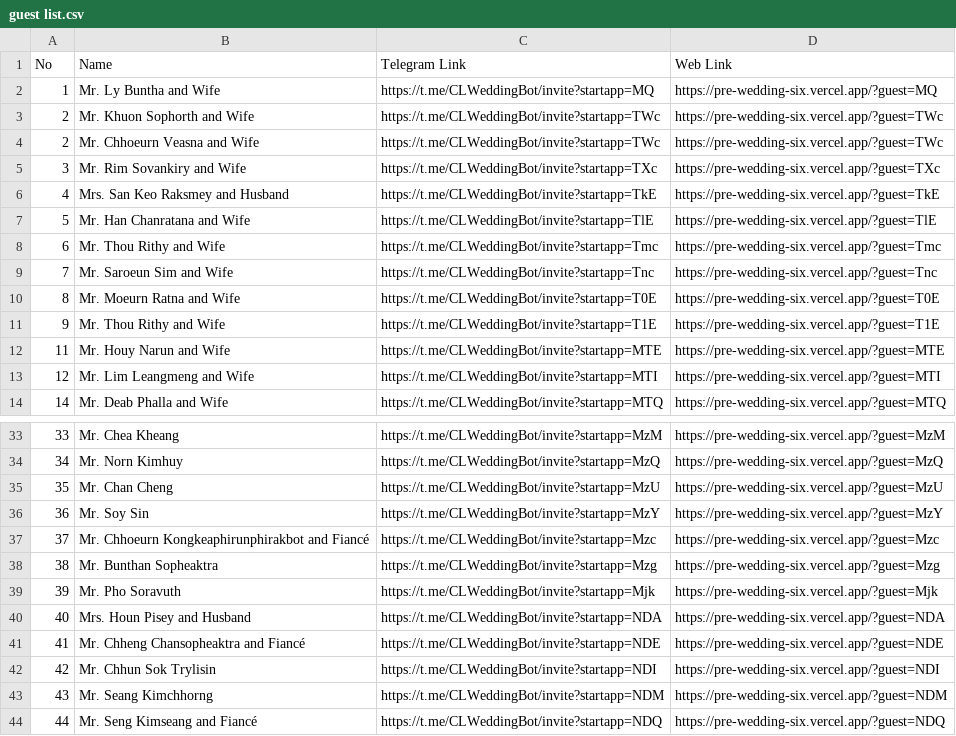
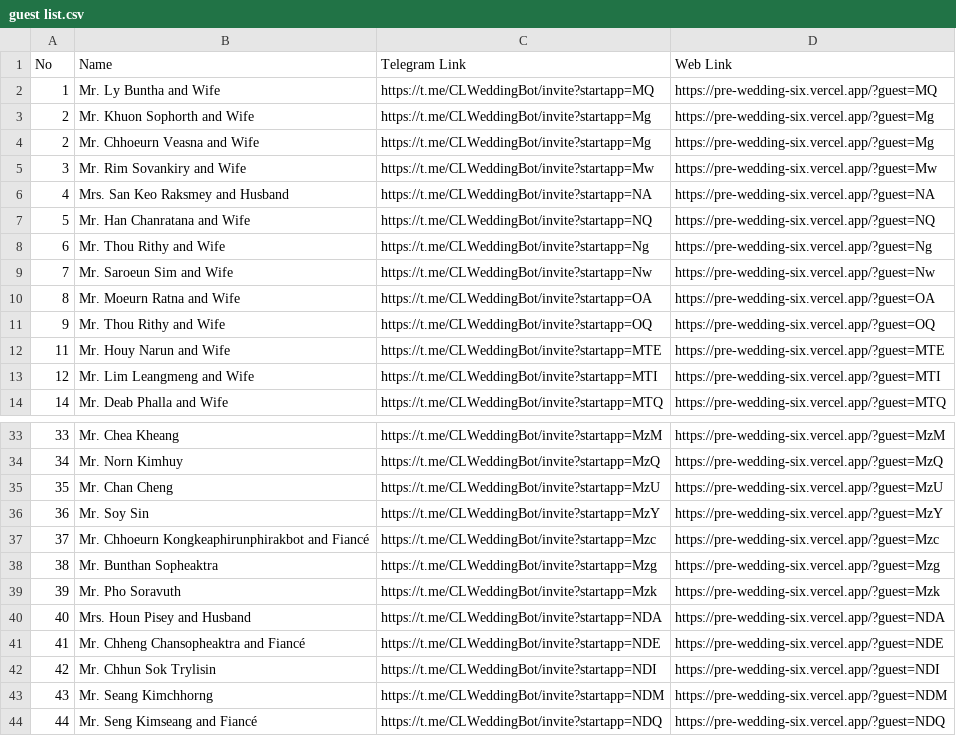
Before and after one commit to Ay-Chhun/pre-wedding, a CSV file: guest list.csv, drawn as a sheet; only a part is shown, gaps mark what is left out.

```diff
--- a/guest list.csv
+++ b/guest list.csv
@@ -2,11 +2,11 @@ No,Name,Telegram Link,Web Link
 1,Mr. Ly Buntha  and Wife,https://t.me/CLWeddingBot/invite?startapp=MQ,https://pre-wedding-six.vercel.app/?guest=MQ
-2,Mr. Khuon Sophorth and Wife,https://t.me/CLWeddingBot/invite?startapp=TWc,https://pre-wedding-six.vercel.app/?guest=TWc
-2,Mr. Chhoeurn Veasna and Wife,https://t.me/CLWeddingBot/invite?startapp=TWc,https://pre-wedding-six.vercel.app/?guest=TWc
-3,Mr. Rim Sovankiry and Wife,https://t.me/CLWeddingBot/invite?startapp=TXc,https://pre-wedding-six.vercel.app/?guest=TXc
-4,Mrs. San Keo Raksmey and Husband,https://t.me/CLWeddingBot/invite?startapp=TkE,https://pre-wedding-six.vercel.app/?guest=TkE
-5,Mr. Han Chanratana and Wife,https://t.me/CLWeddingBot/invite?startapp=TlE,https://pre-wedding-six.vercel.app/?guest=TlE
-6,Mr. Thou Rithy and Wife,https://t.me/CLWeddingBot/invite?startapp=Tmc,https://pre-wedding-six.vercel.app/?guest=Tmc
-7,Mr. Saroeun Sim and Wife,https://t.me/CLWeddingBot/invite?startapp=Tnc,https://pre-wedding-six.vercel.app/?guest=Tnc
-8,Mr. Moeurn Ratna and Wife,https://t.me/CLWeddingBot/invite?startapp=T0E,https://pre-wedding-six.vercel.app/?guest=T0E
-9,Mr. Thou Rithy and Wife,https://t.me/CLWeddingBot/invite?startapp=T1E,https://pre-wedding-six.vercel.app/?guest=T1E
+2,Mr. Khuon Sophorth and Wife,https://t.me/CLWeddingBot/invite?startapp=Mg,https://pre-wedding-six.vercel.app/?guest=Mg
+2,Mr. Chhoeurn Veasna and Wife,https://t.me/CLWeddingBot/invite?startapp=Mg,https://pre-wedding-six.vercel.app/?guest=Mg
+3,Mr. Rim Sovankiry and Wife,https://t.me/CLWeddingBot/invite?startapp=Mw,https://pre-wedding-six.vercel.app/?guest=Mw
+4,Mrs. San Keo Raksmey and Husband,https://t.me/CLWeddingBot/invite?startapp=NA,https://pre-wedding-six.vercel.app/?guest=NA
+5,Mr. Han Chanratana and Wife,https://t.me/CLWeddingBot/invite?startapp=NQ,https://pre-wedding-six.vercel.app/?guest=NQ
+6,Mr. Thou Rithy and Wife,https://t.me/CLWeddingBot/invite?startapp=Ng,https://pre-wedding-six.vercel.app/?guest=Ng
+7,Mr. Saroeun Sim and Wife,https://t.me/CLWeddingBot/invite?startapp=Nw,https://pre-wedding-six.vercel.app/?guest=Nw
+8,Mr. Moeurn Ratna and Wife,https://t.me/CLWeddingBot/invite?startapp=OA,https://pre-wedding-six.vercel.app/?guest=OA
+9,Mr. Thou Rithy and Wife,https://t.me/CLWeddingBot/invite?startapp=OQ,https://pre-wedding-six.vercel.app/?guest=OQ
 11,Mr. Houy Narun and Wife,https://t.me/CLWeddingBot/invite?startapp=MTE,https://pre-wedding-six.vercel.app/?guest=MTE
@@ -38,3 +38,3 @@ No,Name,Telegram Link,Web Link
 38,Mr. Bunthan Sopheaktra,https://t.me/CLWeddingBot/invite?startapp=Mzg,https://pre-wedding-six.vercel.app/?guest=Mzg
-39,Mr. Pho Soravuth,https://t.me/CLWeddingBot/invite?startapp=Mjk,https://pre-wedding-six.vercel.app/?guest=Mjk
+39,Mr. Pho Soravuth,https://t.me/CLWeddingBot/invite?startapp=Mzk,https://pre-wedding-six.vercel.app/?guest=Mzk
 40,Mrs. Houn Pisey and Husband,https://t.me/CLWeddingBot/invite?startapp=NDA,https://pre-wedding-six.vercel.app/?guest=NDA
```
Also changed, not shown: 1 other file.
